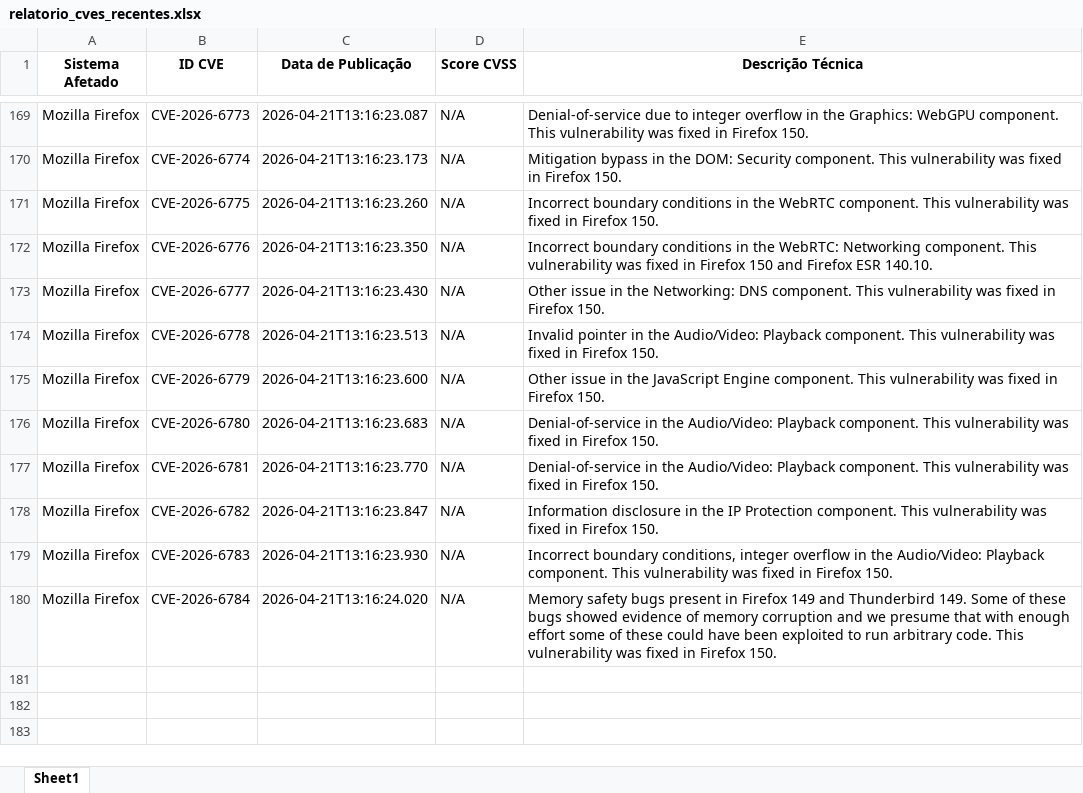
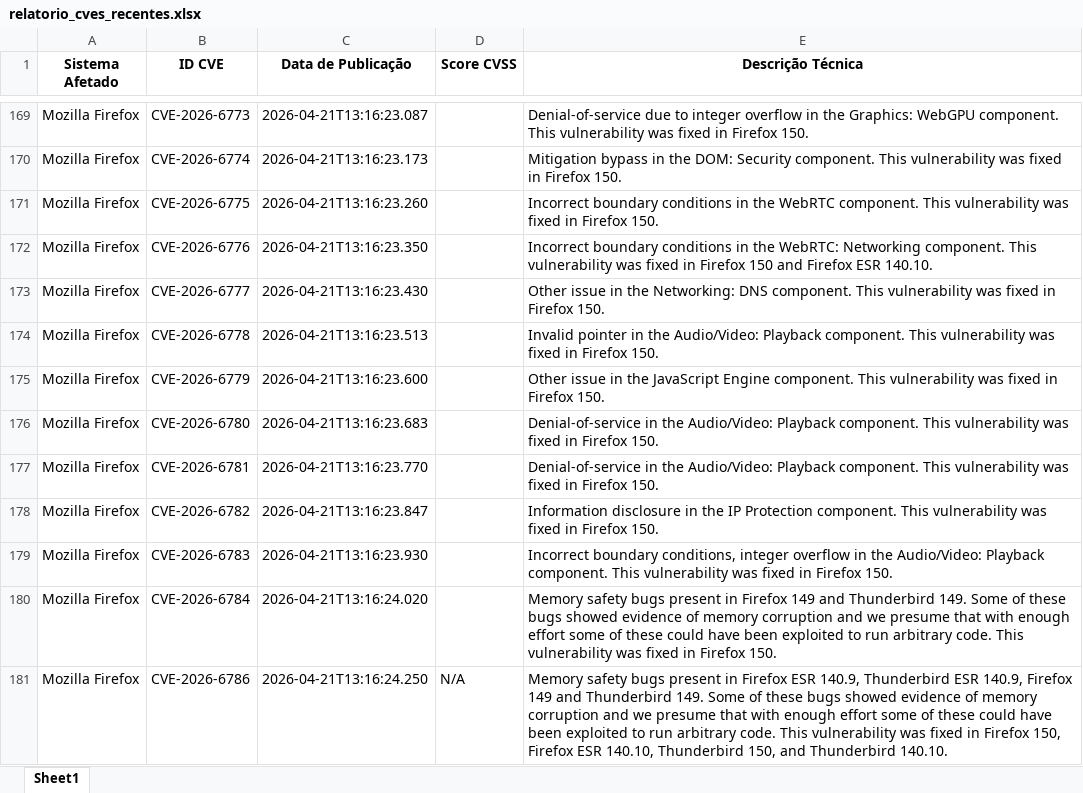
Before and after one commit to KauaDeja/CONSULTA_CVE_NIST, an Excel workbook: relatorio_cves_recentes.xlsx, sheet Sheet1, drawn as a sheet; only a part is shown, gaps mark what is left out; values as stored, in another font and other column widths than the file's, no borders; the diff covers the shown part only; the diff names each change by its address in the sheet, - before the commit and + after, or states it on an @@ line.

```diff
--- a/relatorio_cves_recentes.xlsx (sheet Sheet1)
+++ b/relatorio_cves_recentes.xlsx (sheet Sheet1)
-D169:D180 (Score CVSS): N/A
+D169:D180 (Score CVSS): (empty)
+row 181: Mozilla Firefox | CVE-2026-6786 | 2026-04-21T13:16:24.250 | N/A | Memory safety bugs present in Firefox ESR 140.9, Thunderbird ESR 140.9, Firefox 149 and Thunderbird 149. Some of these bugs showed evidence of memory corruption and we presume that with enough effort some of these could have been exploited to run arbitrary code. This vulnerability was fixed in Firefox 150, Firefox ESR 140.10, Thunderbird 150, and Thunderbird 140.10.
```
Also changed, not shown: 27 edited cells elsewhere in this sheet, 1 other file.
